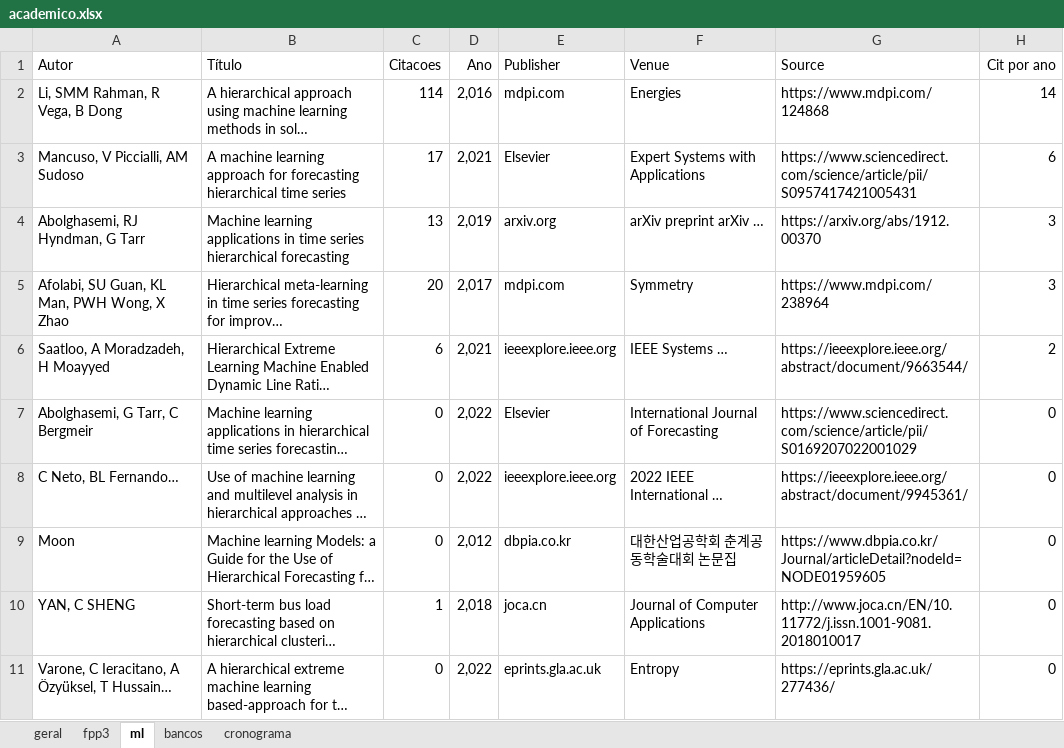
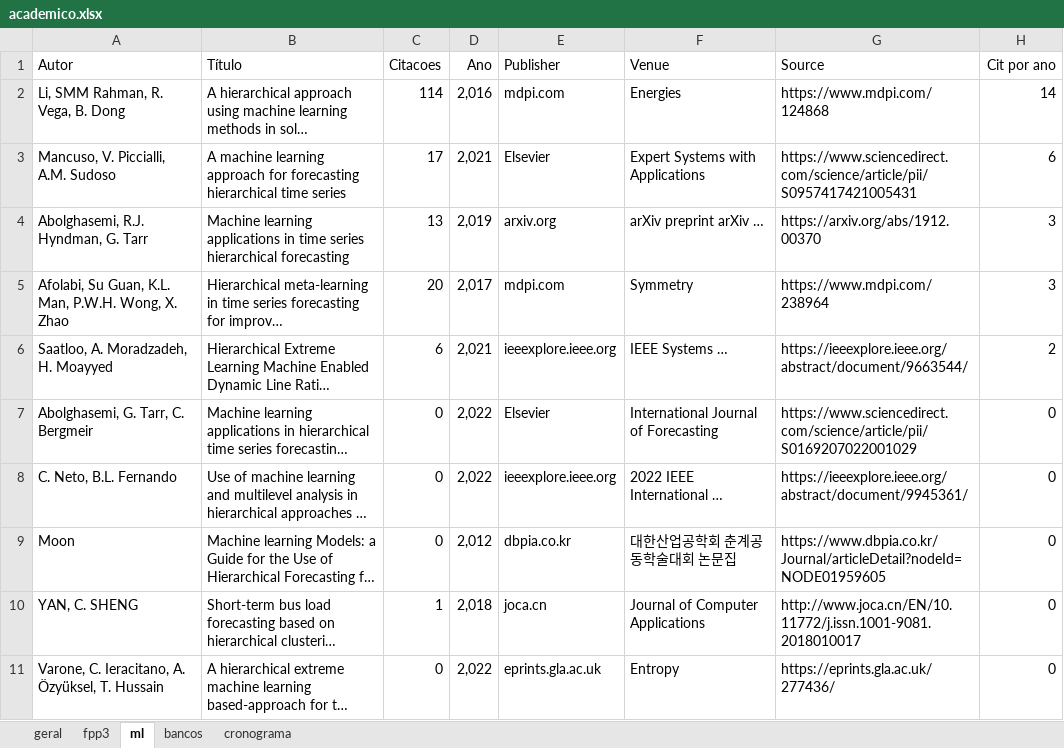
Before and after one commit to albersonmiranda/dissertacao, an Excel workbook: docs/academico.xlsx, sheet ml, drawn as a sheet; long unchanged cells end in …; values as stored, in another font and other column widths than the file's, no borders; the diff names each change by its address in the sheet, - before the commit and + after, or states it on an @@ line.

```diff
--- a/docs/academico.xlsx (sheet ml)
+++ b/docs/academico.xlsx (sheet ml)
-A2 (Autor): Li, SMM Rahman, R Vega, B Dong
+A2 (Autor): Li, SMM Rahman, R. Vega, B. Dong
-A3 (Autor): Mancuso, V Piccialli, AM Sudoso
+A3 (Autor): Mancuso, V. Piccialli, A.M. Sudoso
-A4 (Autor): Abolghasemi, RJ Hyndman, G Tarr
+A4 (Autor): Abolghasemi, R.J. Hyndman, G. Tarr
-A5 (Autor): Afolabi, SU Guan, KL Man, PWH Wong, X Zhao
+A5 (Autor): Afolabi, Su Guan, K.L. Man, P.W.H. Wong, X. Zhao
-A6 (Autor): Saatloo, A Moradzadeh, H Moayyed
+A6 (Autor): Saatloo, A. Moradzadeh, H. Moayyed
-A7 (Autor): Abolghasemi, G Tarr, C Bergmeir
+A7 (Autor): Abolghasemi, G. Tarr, C. Bergmeir
-A8 (Autor): C Neto, BL Fernando…
+A8 (Autor): C. Neto, B.L. Fernando
-A10 (Autor): YAN, C SHENG
+A10 (Autor): YAN, C. SHENG
-A11 (Autor): Varone, C Ieracitano, A Özyüksel, T Hussain…
+A11 (Autor): Varone, C. Ieracitano, A. Özyüksel, T. Hussain
```
Also changed, not shown: sheet bancos, sheet geral, 10 other files.
